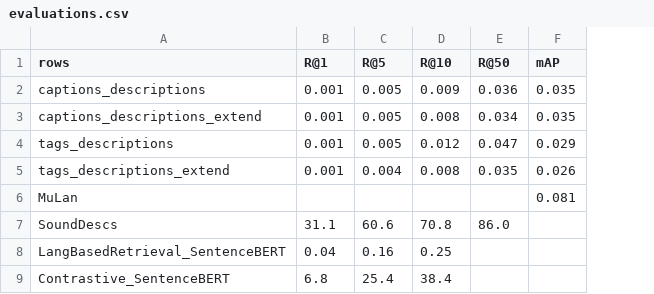
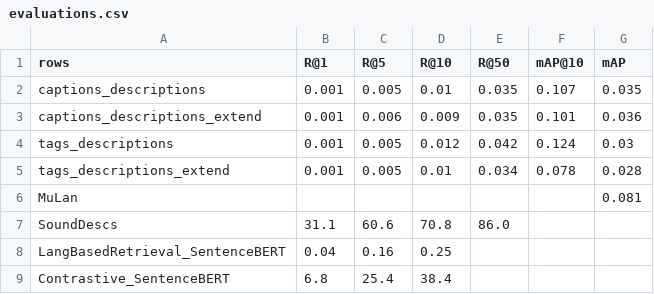
Before and after one commit to NileyGF/Busqueda-semantica-en-audios.-Tesis, a CSV file: src/data/evaluations.csv, drawn as a sheet; addresses are those after the commit; the diff names each change by its address in the sheet, - before the commit and + after, or states it on an @@ line.

Commit message:
evaluation update with mAP@10

```diff
--- a/src/data/evaluations.csv
+++ b/src/data/evaluations.csv
+column F (mAP@10), rows 2-5: 0.107 | 0.101 | 0.124 | 0.078
-D2 (R@10): 0.009
+D2 (R@10): 0.01
-E2 (R@50): 0.036
+E2 (R@50): 0.035
-C3 (R@5): 0.005
+C3 (R@5): 0.006
-D3 (R@10): 0.008
+D3 (R@10): 0.009
-E3 (R@50): 0.034
+E3 (R@50): 0.035
-G3 (mAP): 0.035
+G3 (mAP): 0.036
-E4 (R@50): 0.047
+E4 (R@50): 0.042
-G4 (mAP): 0.029
+G4 (mAP): 0.03
-C5 (R@5): 0.004
+C5 (R@5): 0.005
-D5 (R@10): 0.008
+D5 (R@10): 0.01
-E5 (R@50): 0.035
+E5 (R@50): 0.034
-G5 (mAP): 0.026
+G5 (mAP): 0.028
```
Also changed, not shown: 2 other files.
